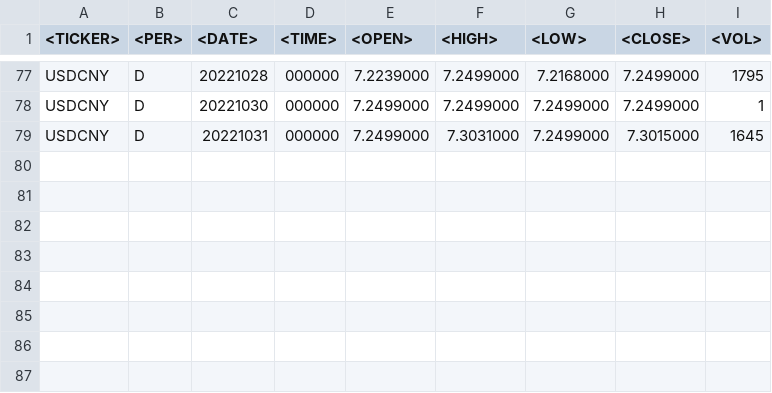
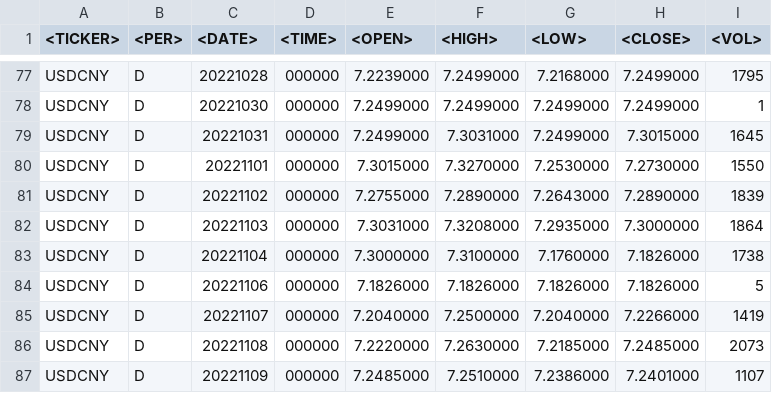
Before and after one commit to artemgur/SystemAnalysis, a CSV file: Currencies/CNY.csv, drawn as a sheet; only a part is shown, gaps mark what is left out.

```diff
--- a/Currencies/CNY.csv
+++ b/Currencies/CNY.csv
@@ -79 +79,9 @@ USDCNY,D,20221030,000000,7.2499000,7.2499000,7.2499000,7.2499000,1
 USDCNY,D,20221031,000000,7.2499000,7.3031000,7.2499000,7.3015000,1645
+USDCNY,D,20221101,000000,7.3015000,7.3270000,7.2530000,7.2730000,1550
+USDCNY,D,20221102,000000,7.2755000,7.2890000,7.2643000,7.2890000,1839
+USDCNY,D,20221103,000000,7.3031000,7.3208000,7.2935000,7.3000000,1864
+USDCNY,D,20221104,000000,7.3000000,7.3100000,7.1760000,7.1826000,1738
+USDCNY,D,20221106,000000,7.1826000,7.1826000,7.1826000,7.1826000,5
+USDCNY,D,20221107,000000,7.2040000,7.2500000,7.2040000,7.2266000,1419
+USDCNY,D,20221108,000000,7.2220000,7.2630000,7.2185000,7.2485000,2073
+USDCNY,D,20221109,000000,7.2485000,7.2510000,7.2386000,7.2401000,1107
```
Also changed, not shown: Currencies/IDR.csv, Currencies/INR.csv, 10 other files.
